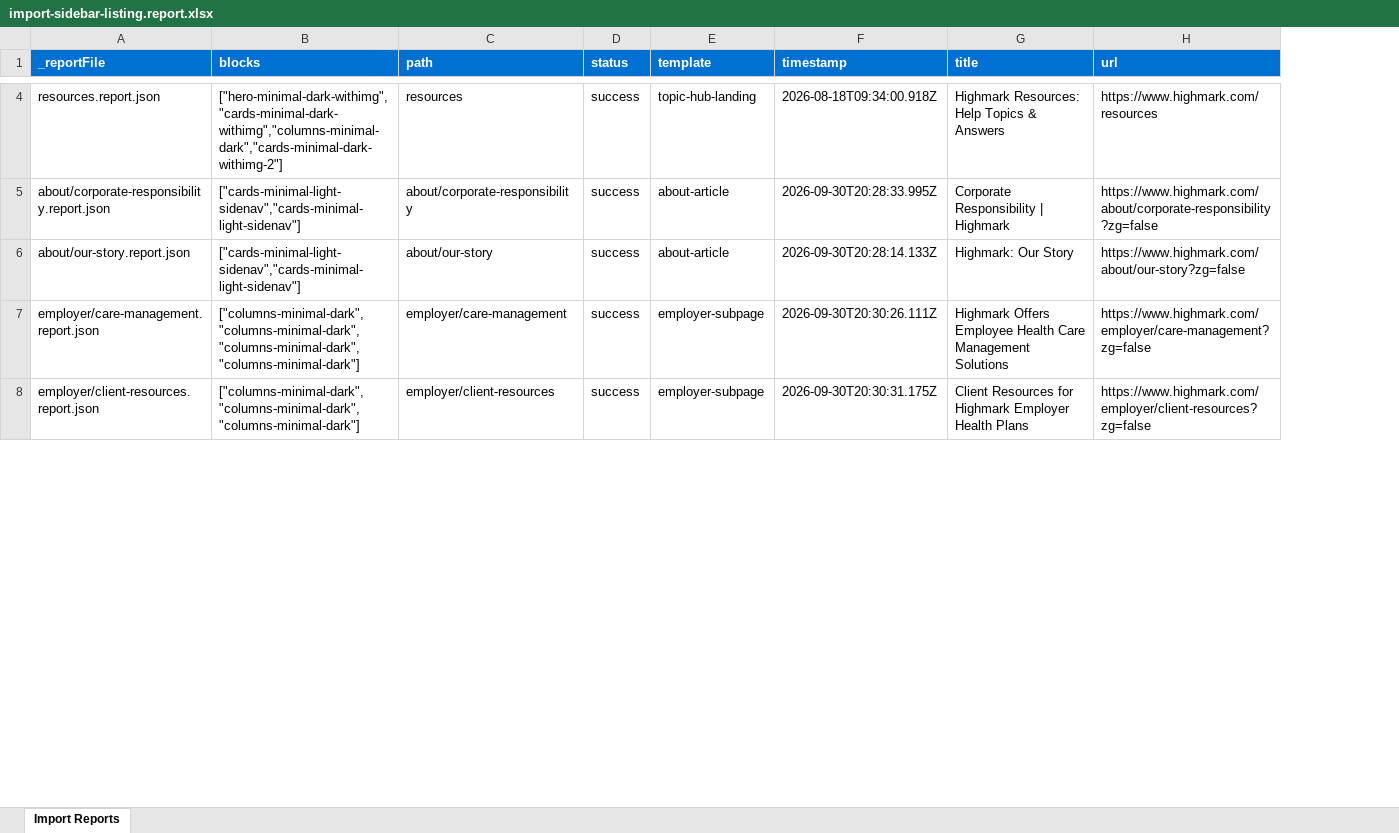
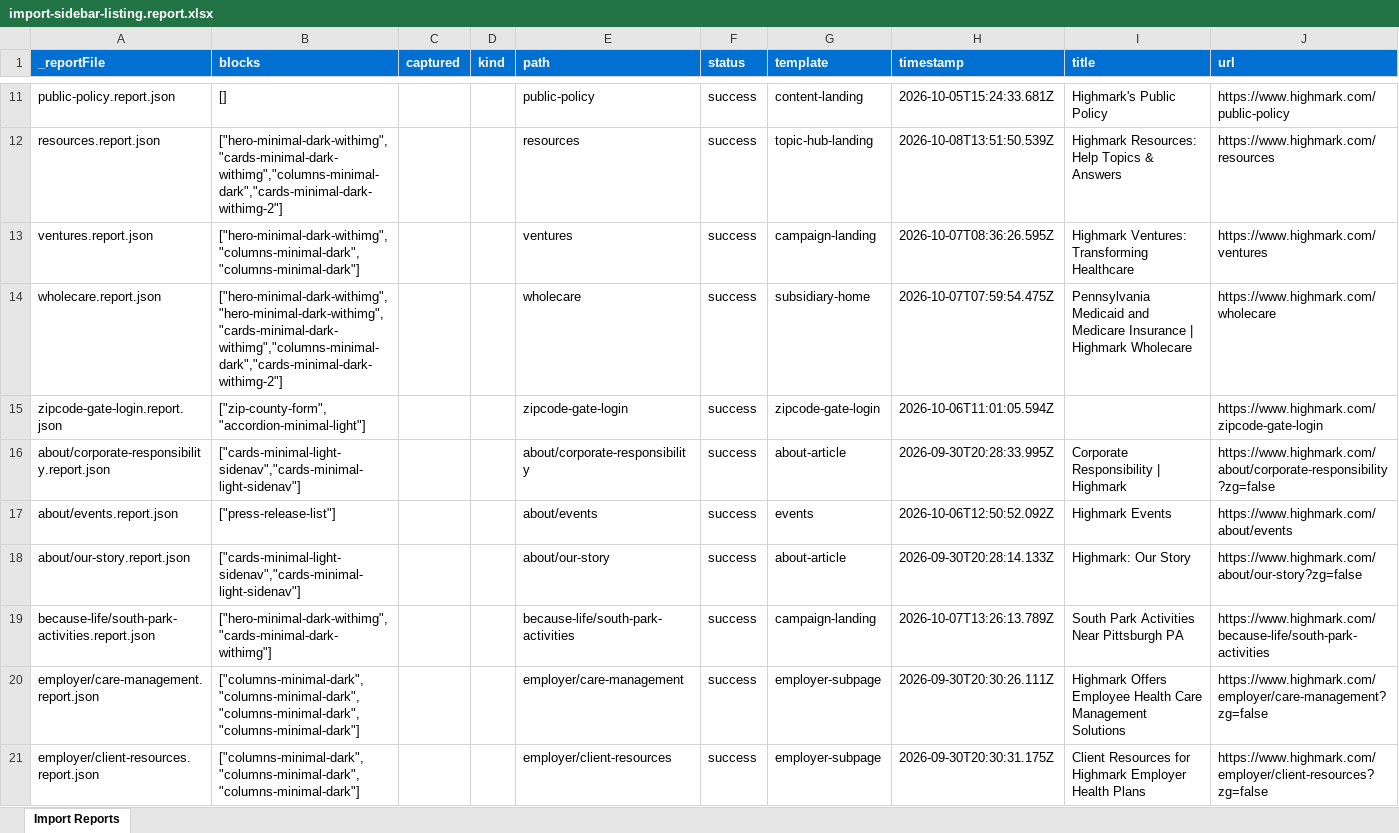
Before and after one commit to AdobeDrago/highmark, an Excel workbook: tools/importer/reports/import-sidebar-listing.report.xlsx, sheet Import Reports, drawn as a sheet; only a part is shown, gaps mark what is left out; values as stored, in another font and other column widths than the file's, no borders; addresses are those after the commit; the diff covers the shown part only; the diff names each change by its address in the sheet, - before the commit and + after, or states it on an @@ line.

```diff
--- a/tools/importer/reports/import-sidebar-listing.report.xlsx (sheet Import Reports)
+++ b/tools/importer/reports/import-sidebar-listing.report.xlsx (sheet Import Reports)
+column C (captured), empty
+column D (kind), empty
+row 11: public-policy.report.json | [] |  |  | public-policy | success | content-landing | 2026-10-05T15:24:33.681Z | Highmark's Public Policy | https://www.highmark.com/public-policy
-H12 (timestamp): 2026-08-18T09:34:00.918Z
+H12 (timestamp): 2026-10-08T13:51:50.539Z
+row 13: ventures.report.json | ["hero-minimal-dark-withimg","columns-minimal-dark","columns-minimal-dark"] |  |  | ventures | success | campaign-landing | 2026-10-07T08:36:26.595Z | Highmark Ventures: Transforming Healthcare | https://www.highmark.com/ventures
+row 14: wholecare.report.json | ["hero-minimal-dark-withimg","hero-minimal-dark-withimg","cards-minimal-dark-withimg","columns-minimal-dark","cards-minimal-dark-withimg-2"] |  |  | wholecare | success | subsidiary-home | 2026-10-07T07:59:54.475Z | Pennsylvania Medicaid and Medicare Insurance | Highmark Wholecare | https://www.highmark.com/wholecare
+row 15: zipcode-gate-login.report.json | ["zip-county-form","accordion-minimal-light"] |  |  | zipcode-gate-login | success | zipcode-gate-login | 2026-10-06T11:01:05.594Z |  | https://www.highmark.com/zipcode-gate-login
+row 17: about/events.report.json | ["press-release-list"] |  |  | about/events | success | events | 2026-10-06T12:50:52.092Z | Highmark Events | https://www.highmark.com/about/events
+row 19: because-life/south-park-activities.report.json | ["hero-minimal-dark-withimg","cards-minimal-dark-withimg"] |  |  | because-life/south-park-activities | success | campaign-landing | 2026-10-07T13:26:13.789Z | South Park Activities Near Pittsburgh PA | https://www.highmark.com/because-life/south-park-activities
```
Also changed, not shown: 21 added rows and 62 edited cells elsewhere in this sheet, 38 other files.
